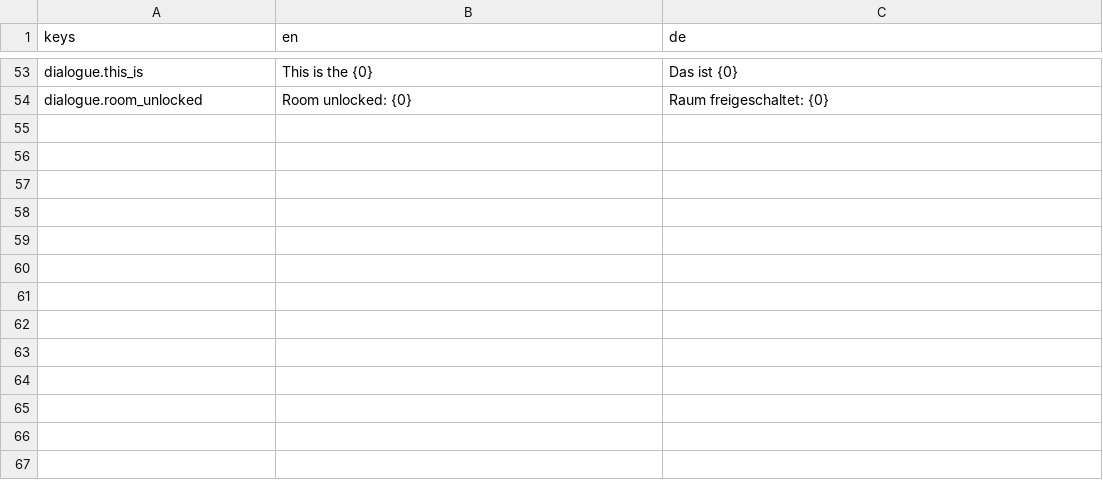
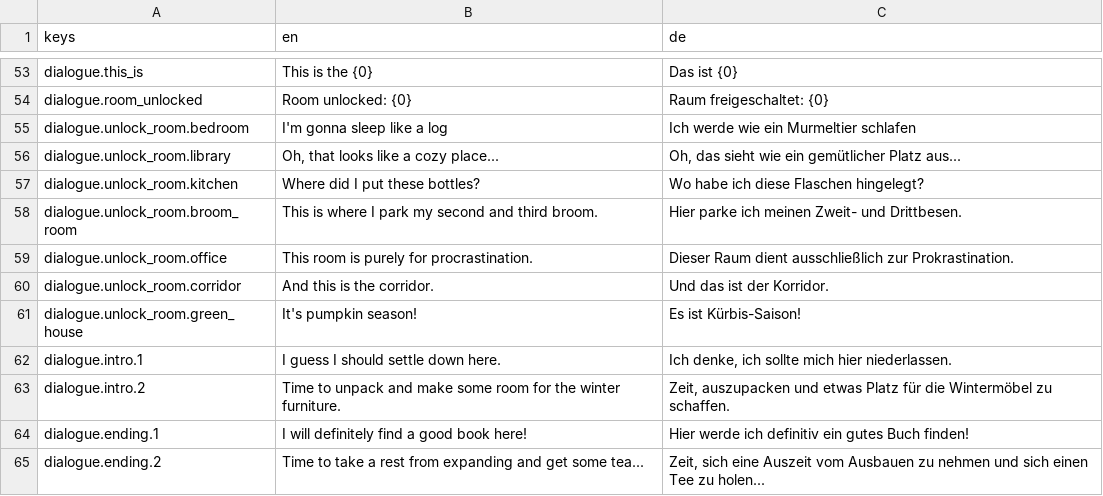
Before and after one commit to kaisalmon/gwt-85-entry, a CSV file: ui/translation/translation.csv, drawn as a sheet; only a part is shown, gaps mark what is left out.

```diff
--- a/ui/translation/translation.csv
+++ b/ui/translation/translation.csv
@@ -54 +54,12 @@ dialogue.this_is;This is the {0};Das ist {0}
 dialogue.room_unlocked;Room unlocked: {0};Raum freigeschaltet: {0}
+dialogue.unlock_room.bedroom;I'm gonna sleep like a log;Ich werde wie ein Murmeltier schlafen
+dialogue.unlock_room.library;Oh, that looks like a cozy place...;Oh, das sieht wie ein gemütlicher Platz aus...
+dialogue.unlock_room.kitchen;Where did I put these bottles?;Wo habe ich diese Flaschen hingelegt?
+dialogue.unlock_room.broom_room;This is where I park my second and third broom.;Hier parke ich meinen Zweit- und Drittbesen.
+dialogue.unlock_room.office;This room is purely for procrastination.;Dieser Raum dient ausschließlich zur Prokrastination.
+dialogue.unlock_room.corridor;And this is the corridor.;Und das ist der Korridor.
+dialogue.unlock_room.green_house;It's pumpkin season!;Es ist Kürbis-Saison!
+dialogue.intro.1;I guess I should settle down here.;Ich denke, ich sollte mich hier niederlassen.
+dialogue.intro.2;Time to unpack and make some room for the winter furniture.;Zeit, auszupacken und etwas Platz für die Wintermöbel zu schaffen.
+dialogue.ending.1;I will definitely find a good book here!;Hier werde ich definitiv ein gutes Buch finden!
+dialogue.ending.2;Time to take a rest from expanding and get some tea...;Zeit, sich eine Auszeit vom Ausbauen zu nehmen und sich einen Tee zu holen...
```
Also changed, not shown: 16 other files.
